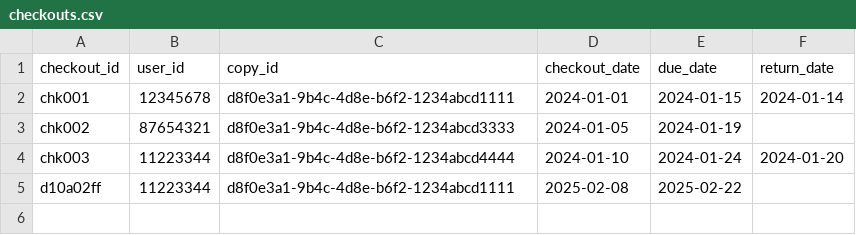
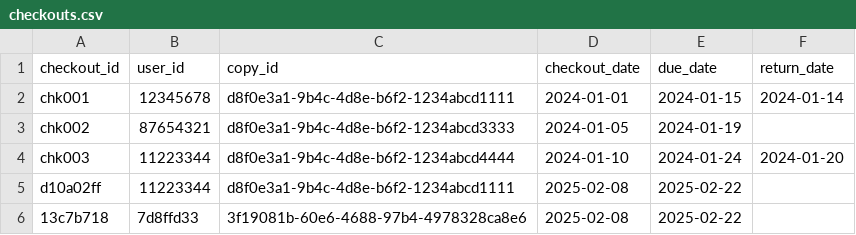
Before and after one commit to plyght/LibraryDatabase, a CSV file: data/checkouts.csv, drawn as a sheet; the diff names each change by its address in the sheet, - before the commit and + after, or states it on an @@ line.

```diff
--- a/data/checkouts.csv
+++ b/data/checkouts.csv
+row 6: 13c7b718 | 7d8ffd33 | 3f19081b-60e6-4688-97b4-4978328ca8e6 | 2025-02-08 | 2025-02-22
```
Also changed, not shown: data/books.csv, 4 other files.
